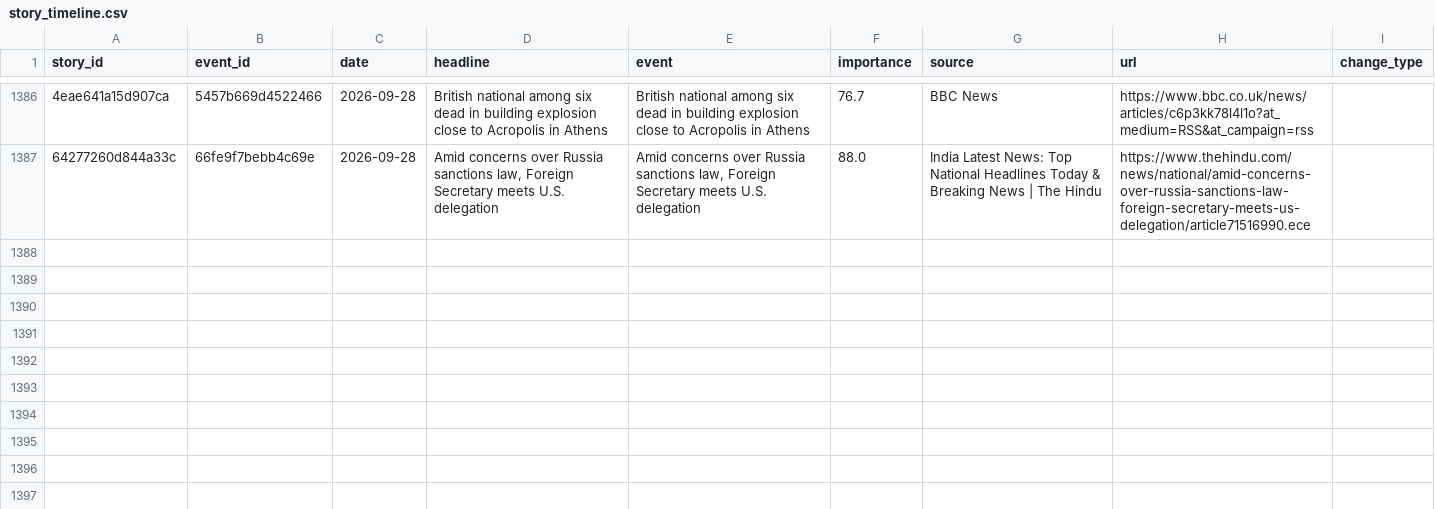
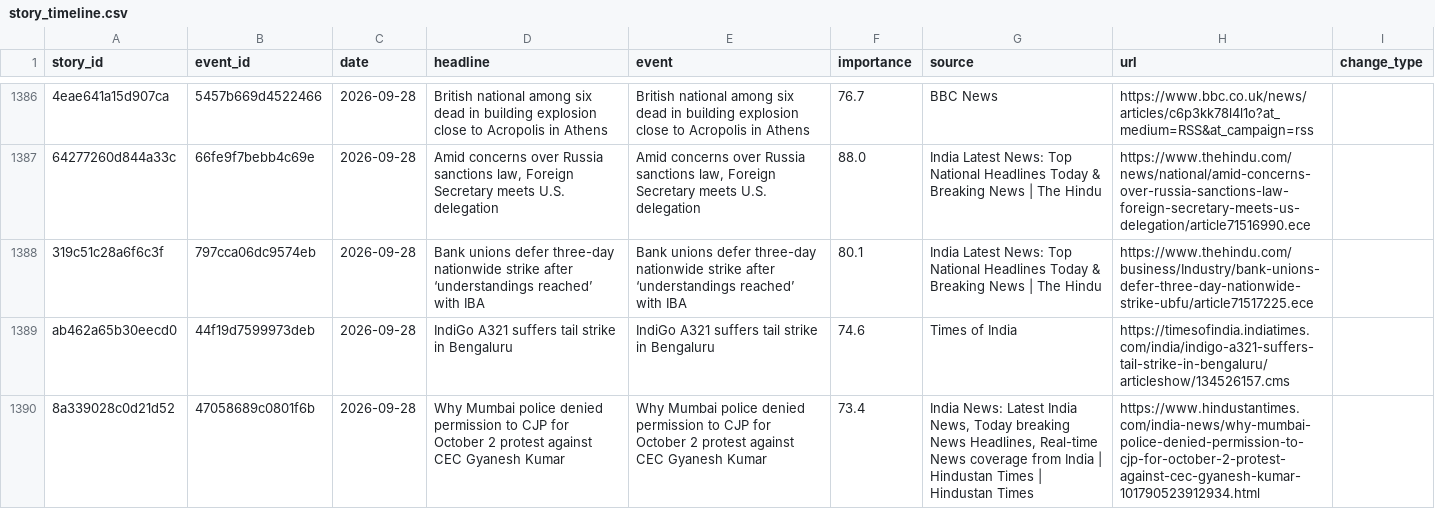
Before and after one commit to vishwasgarg5/news-knowledge-bot, a CSV file: data/story_timeline.csv, drawn as a sheet; only a part is shown, gaps mark what is left out; the diff names each change by its address in the sheet, - before the commit and + after, or states it on an @@ line.

```diff
--- a/data/story_timeline.csv
+++ b/data/story_timeline.csv
+row 1388: 319c51c28a6f6c3f | 797cca06dc9574eb | 2026-09-28 | Bank unions defer three-day nationwide strike after ‘understandings reached’ with IBA | Bank unions defer three-day nationwide strike after ‘understandings reached’ with IBA | 80.1 | India Latest News: Top National Headlines Today & Breaking News | The Hindu | https://www.thehindu.com/business/Industry/bank-unions-defer-three-day-nationwide-strike-ubfu/article71517225.ece
+row 1389: ab462a65b30eecd0 | 44f19d7599973deb | 2026-09-28 | IndiGo A321 suffers tail strike in Bengaluru | IndiGo A321 suffers tail strike in Bengaluru | 74.6 | Times of India | https://timesofindia.indiatimes.com/india/indigo-a321-suffers-tail-strike-in-bengaluru/articleshow/134526157.cms
+row 1390: 8a339028c0d21d52 | 47058689c0801f6b | 2026-09-28 | Why Mumbai police denied permission to CJP for October 2 protest against CEC Gyanesh Kumar | Why Mumbai police denied permission to CJP for October 2 protest against CEC Gyanesh Kumar | 73.4 | India News: Latest India News, Today breaking News Headlines, Real-time News coverage from India | Hindustan Times | Hindustan Times | https://www.hindustantimes.com/india-news/why-mumbai-police-denied-permission-to-cjp-for-october-2-protest-against-cec-gyanesh-kumar-101790523912934.html
```
Also changed, not shown: data/news_history.csv, 1 other file.
